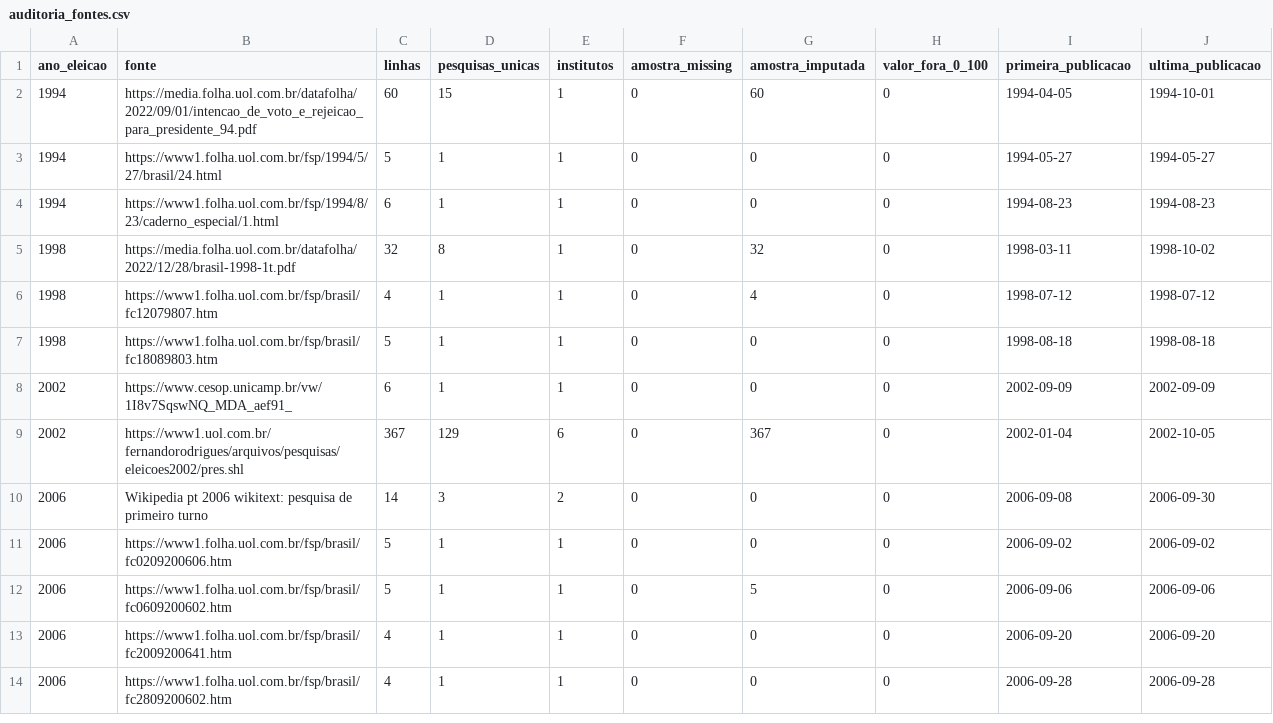
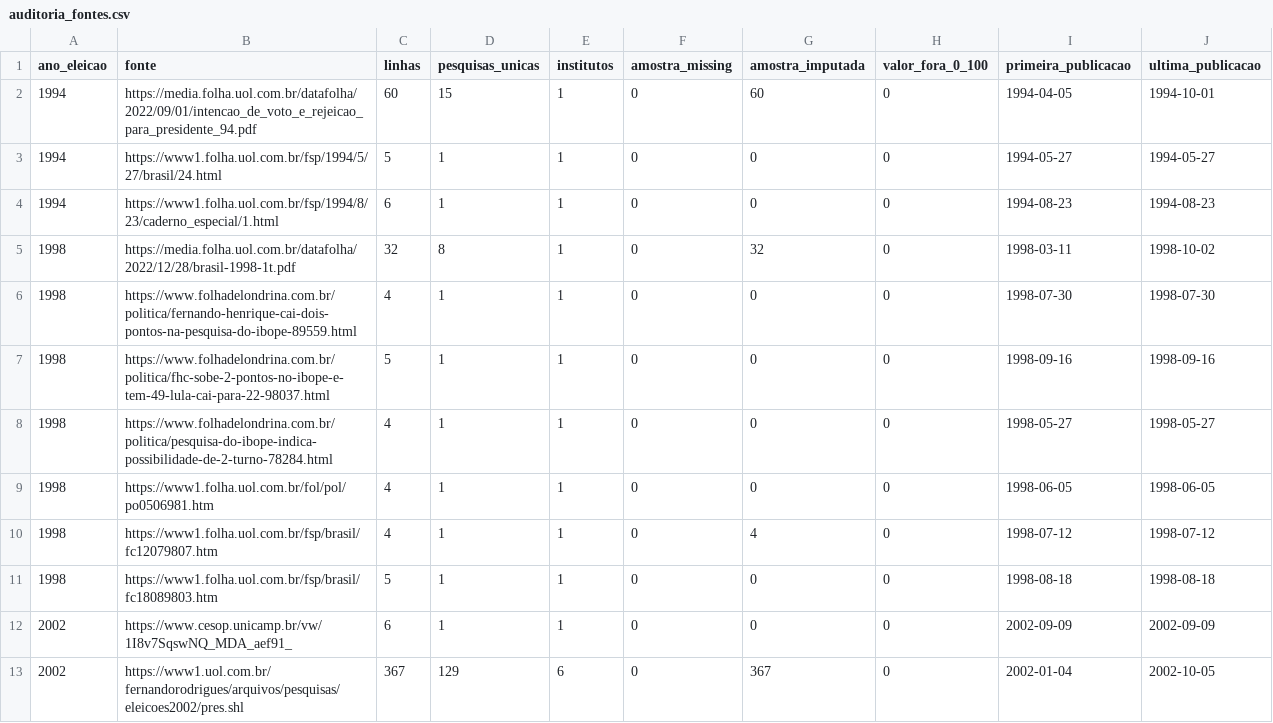
Before and after one commit to matheusassiso/previsao-de-eleicoes, a CSV file: data/processed/auditoria_fontes.csv, drawn as a sheet; only a part is shown; the shorter side is filled out with more unchanged rows.

```diff
--- a/data/processed/auditoria_fontes.csv
+++ b/data/processed/auditoria_fontes.csv
@@ -5,2 +5,6 @@ ano_eleicao,fonte,linhas,pesquisas_unicas,institutos,amostra_missing,amostra_imp
 1998,https://media.folha.uol.com.br/datafolha/2022/12/28/brasil-1998-1t.pdf,32,8,1,0,32,0,1998-03-11,1998-10-02
+1998,https://www.folhadelondrina.com.br/politica/fernando-henrique-cai-dois-pontos-na-pesquisa-do-ibope-89559.html,4,1,1,0,0,0,1998-07-30,1998-07-30
+1998,https://www.folhadelondrina.com.br/politica/fhc-sobe-2-pontos-no-ibope-e-tem-49-lula-cai-para-22-98037.html,5,1,1,0,0,0,1998-09-16,1998-09-16
+1998,https://www.folhadelondrina.com.br/politica/pesquisa-do-ibope-indica-possibilidade-de-2-turno-78284.html,4,1,1,0,0,0,1998-05-27,1998-05-27
+1998,https://www1.folha.uol.com.br/fol/pol/po0506981.htm,4,1,1,0,0,0,1998-06-05,1998-06-05
 1998,https://www1.folha.uol.com.br/fsp/brasil/fc12079807.htm,4,1,1,0,4,0,1998-07-12,1998-07-12
```
Also changed, not shown: data/processed/efeito_casa_instituto_candidato.csv, data/processed/pesquisas_validos.csv, 30 other files.
